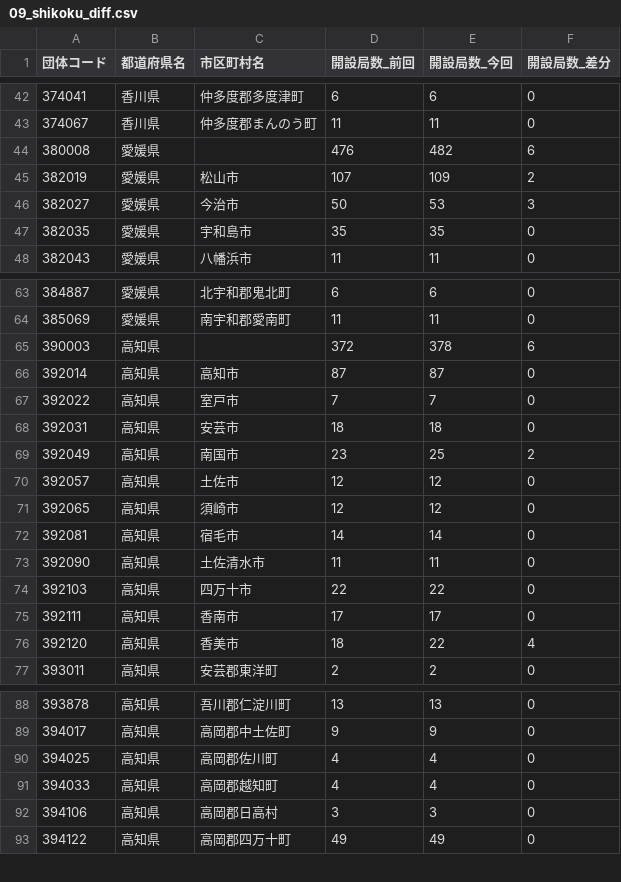
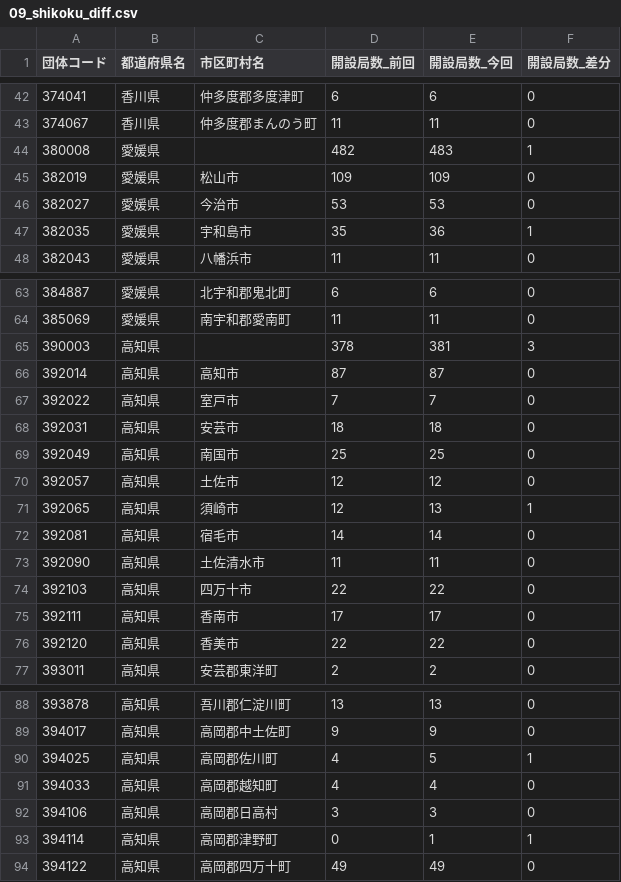
Before and after one commit to imabari/musen, a CSV file: 09_shikoku_diff.csv, drawn as a sheet; only a part is shown, gaps mark what is left out; the diff covers the shown part only.

```diff
--- a/09_shikoku_diff.csv
+++ b/09_shikoku_diff.csv
@@ -43,6 +43,6 @@
 374067,香川県,仲多度郡まんのう町,11,11,0
-380008,愛媛県,,476,482,6
-382019,愛媛県,松山市,107,109,2
-382027,愛媛県,今治市,50,53,3
-382035,愛媛県,宇和島市,35,35,0
+380008,愛媛県,,482,483,1
+382019,愛媛県,松山市,109,109,0
+382027,愛媛県,今治市,53,53,0
+382035,愛媛県,宇和島市,35,36,1
 382043,愛媛県,八幡浜市,11,11,0
@@ -64,3 +64,3 @@
 385069,愛媛県,南宇和郡愛南町,11,11,0
-390003,高知県,,372,378,6
+390003,高知県,,378,381,3
 392014,高知県,高知市,87,87,0
@@ -68,5 +68,5 @@
 392031,高知県,安芸市,18,18,0
-392049,高知県,南国市,23,25,2
+392049,高知県,南国市,25,25,0
 392057,高知県,土佐市,12,12,0
-392065,高知県,須崎市,12,12,0
+392065,高知県,須崎市,12,13,1
 392081,高知県,宿毛市,14,14,0
@@ -75,3 +75,3 @@
 392111,高知県,香南市,17,17,0
-392120,高知県,香美市,18,22,4
+392120,高知県,香美市,22,22,0
 393011,高知県,安芸郡東洋町,2,2,0
@@ -89,5 +89,6 @@
 394017,高知県,高岡郡中土佐町,9,9,0
-394025,高知県,高岡郡佐川町,4,4,0
+394025,高知県,高岡郡佐川町,4,5,1
 394033,高知県,高岡郡越知町,4,4,0
 394106,高知県,高岡郡日高村,3,3,0
+394114,高知県,高岡郡津野町,0,1,1
 394122,高知県,高岡郡四万十町,49,49,0
```
Also changed, not shown: 16 edited cells elsewhere in this file, 02_tohoku_diff.csv, 03_kanto_diff.csv, 13 other files.
